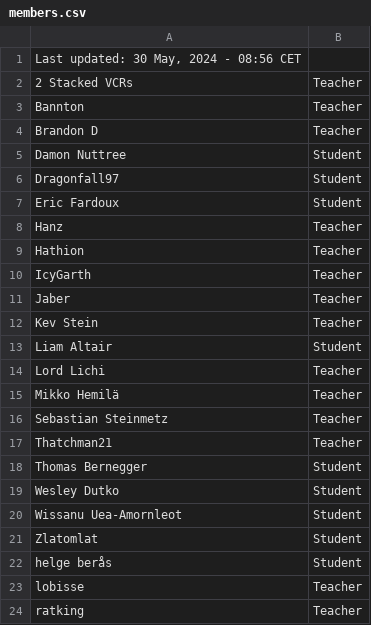
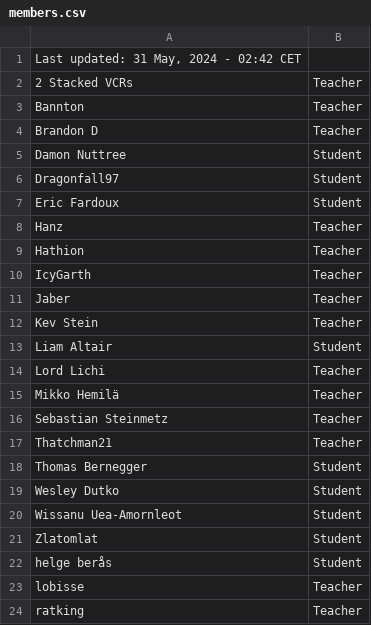
Before and after one commit to SuIT-pub/Mind-the-School, a CSV file: game/members.csv, drawn as a sheet.

Commit message:
updated members.csv

```diff
--- a/game/members.csv
+++ b/game/members.csv
@@ -1,2 +1,2 @@
-Last updated: 30 May, 2024 - 08:56 CET
+Last updated: 31 May, 2024 - 02:42 CET
 2 Stacked VCRs;Teacher
```
